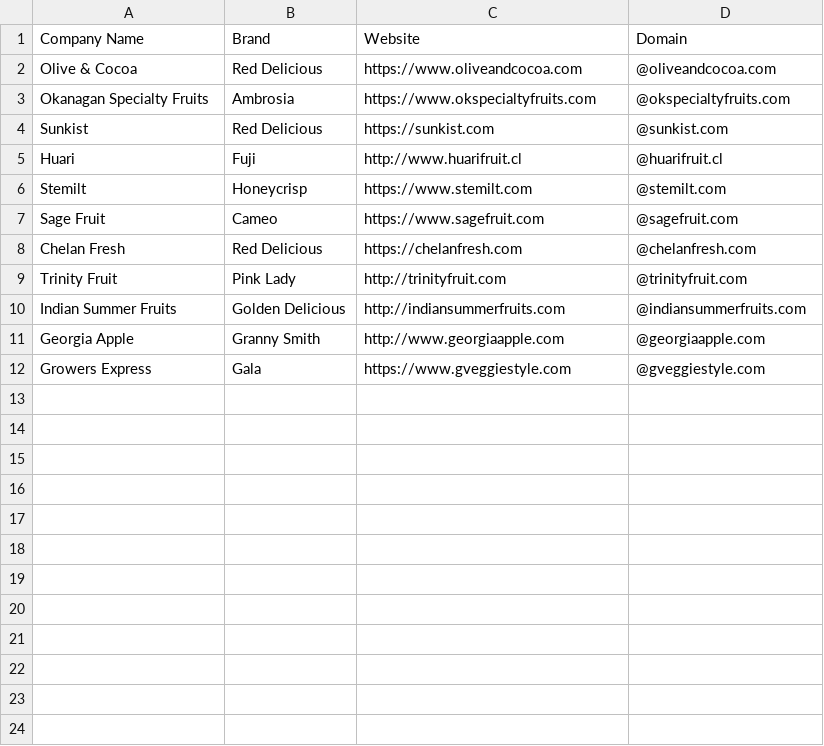
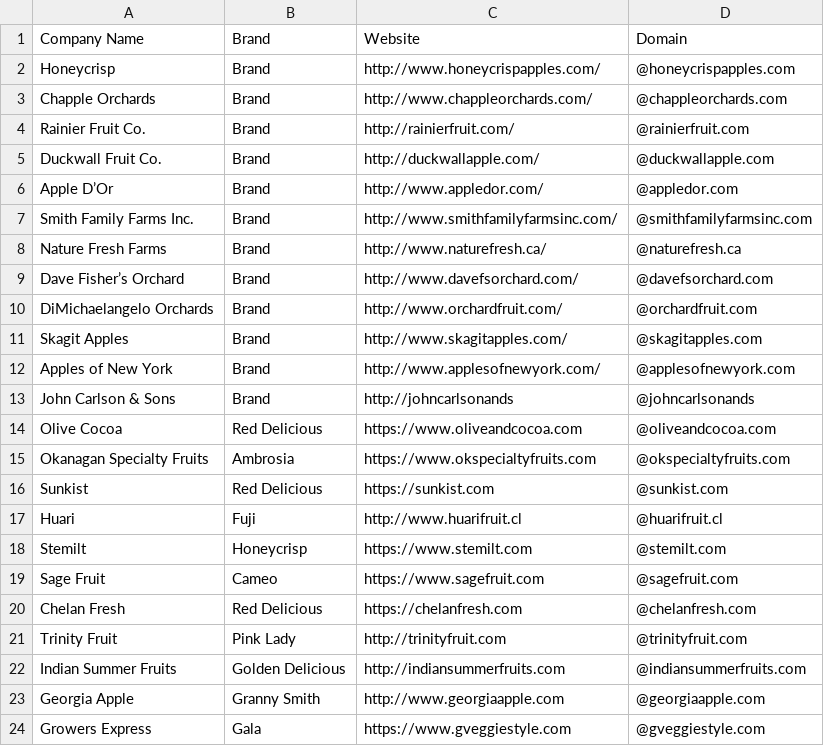
Before and after one commit to will-carrington/inconsistent_contacts, a CSV file: hhh_file.csv, drawn as a sheet.

Commit message:
Update file via API

```diff
--- a/hhh_file.csv
+++ b/hhh_file.csv
@@ -1,3 +1,15 @@
 Company Name,Brand,Website,Domain
-Olive & Cocoa, Red Delicious, https://www.oliveandcocoa.com,@oliveandcocoa.com
+Honeycrisp, Brand, http://www.honeycrispapples.com/,@honeycrispapples.com
+Chapple Orchards, Brand, http://www.chappleorchards.com/,@chappleorchards.com
+Rainier Fruit Co., Brand, http://rainierfruit.com/,@rainierfruit.com
+Duckwall Fruit Co., Brand, http://duckwallapple.com/,@duckwallapple.com
+Apple D’Or, Brand, http://www.appledor.com/,@appledor.com
+Smith Family Farms Inc., Brand, http://www.smithfamilyfarmsinc.com/,@smithfamilyfarmsinc.com
+Nature Fresh Farms, Brand, http://www.naturefresh.ca/,@naturefresh.ca
+Dave Fisher’s Orchard, Brand, http://www.davefsorchard.com/,@davefsorchard.com
+DiMichaelangelo Orchards, Brand, http://www.orchardfruit.com/,@orchardfruit.com
+Skagit Apples, Brand, http://www.skagitapples.com/,@skagitapples.com
+Apples of New York, Brand, http://www.applesofnewyork.com/,@applesofnewyork.com
+John Carlson & Sons, Brand, http://johncarlsonands,@johncarlsonands
+Olive  Cocoa, Red Delicious, https://www.oliveandcocoa.com,@oliveandcocoa.com
 Okanagan Specialty Fruits, Ambrosia, https://www.okspecialtyfruits.com,@okspecialtyfruits.com
```
